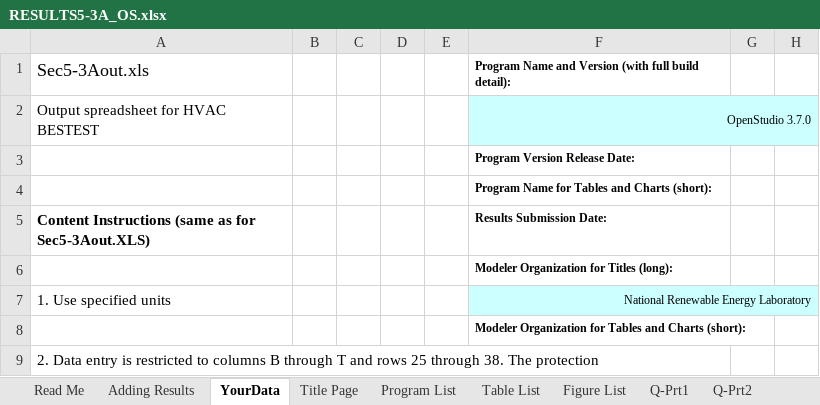
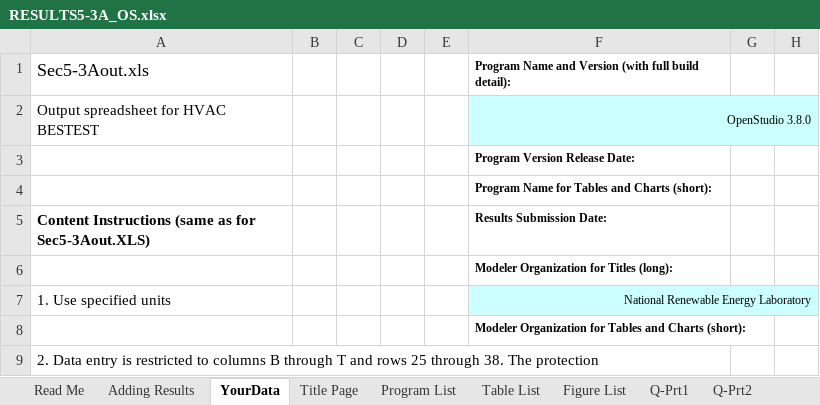
Before and after one commit to NREL/BESTEST-GSR, an Excel workbook: results/RESULTS5-3A_OS.xlsx, sheet YourData, drawn as a sheet; only a part is shown; values as stored, in another font and other column widths than the file's, no borders; the diff names each change by its address in the sheet, - before the commit and + after, or states it on an @@ line.

```diff
--- a/results/RESULTS5-3A_OS.xlsx (sheet YourData)
+++ b/results/RESULTS5-3A_OS.xlsx (sheet YourData)
-F2: OpenStudio 3.7.0
+F2: OpenStudio 3.8.0
```
Also changed, not shown: results/RESULTS5-3A.xlsx, results/RESULTS5-4.xlsx, 9 other files.
